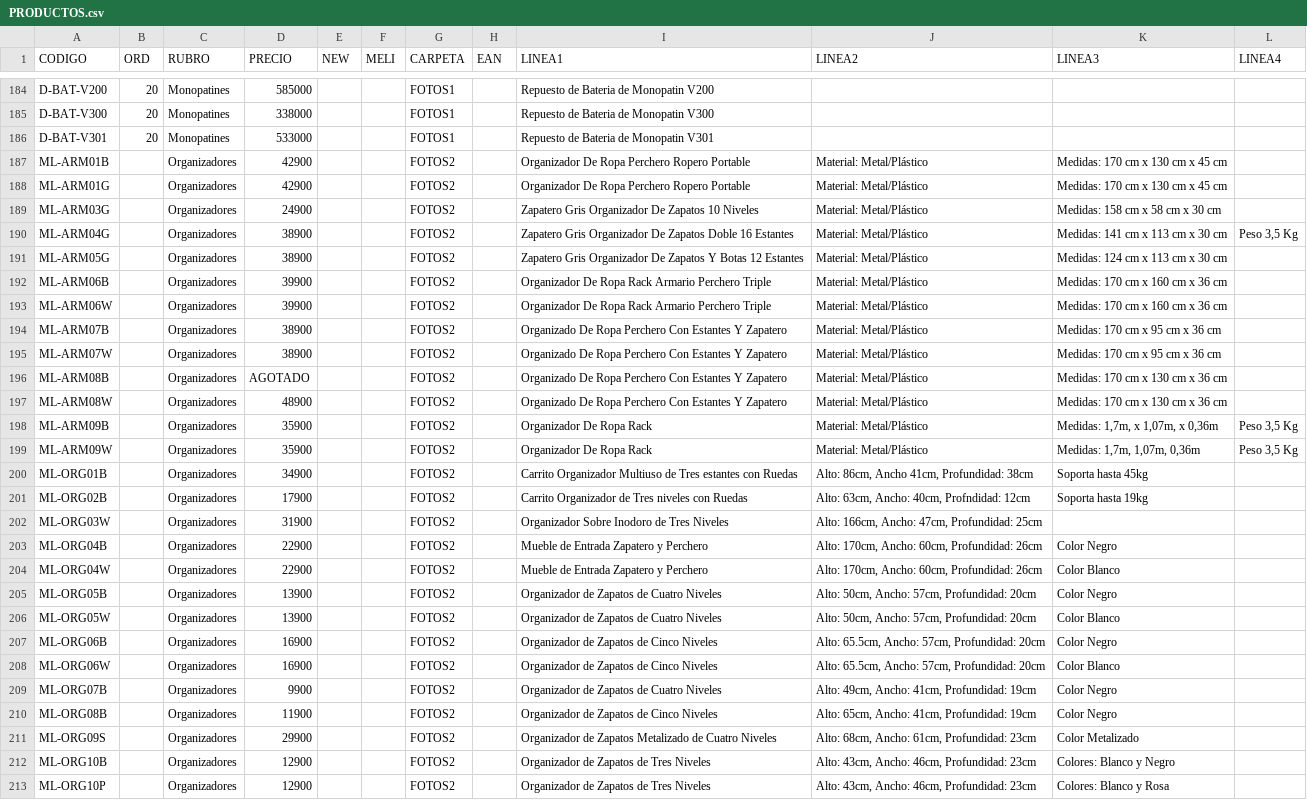
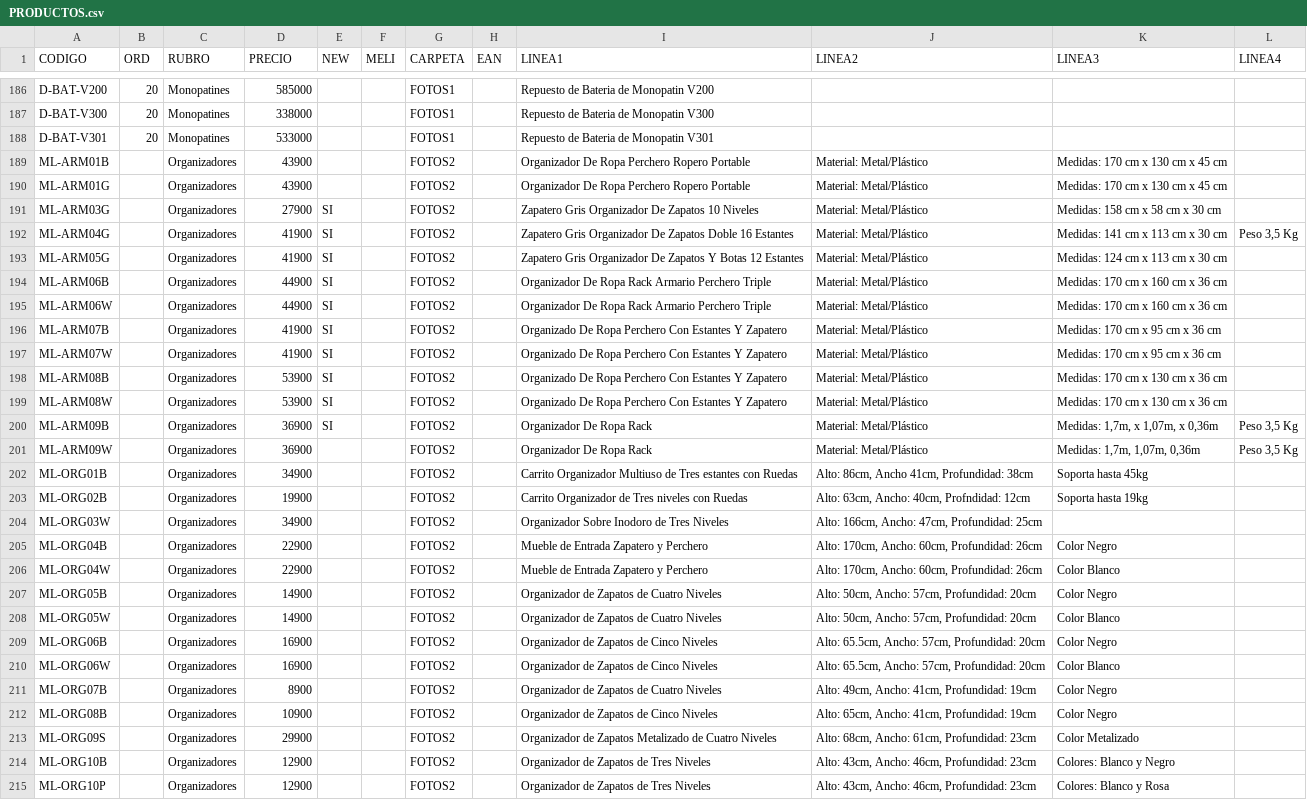
Before and after one commit to DaihatsuHub/CATALOGO-GENERAL, a CSV file: PRODUCTOS.csv, drawn as a sheet; only a part is shown, gaps mark what is left out; addresses are those after the commit; the diff covers the shown part only; the diff names each change by its address in the sheet, - before the commit and + after, or states it on an @@ line.

Commit message:
Add files via upload

```diff
--- a/PRODUCTOS.csv
+++ b/PRODUCTOS.csv
-D189:D190 (PRECIO): 42900
+D189:D190 (PRECIO): 43900
-D191 (PRECIO): 24900
+D191 (PRECIO): 27900
-E191:E200 (NEW): (empty)
+E191:E200 (NEW): SI
-D192:D193 (PRECIO): 38900
+D192:D193 (PRECIO): 41900
-D194:D195 (PRECIO): 39900
+D194:D195 (PRECIO): 44900
-D196:D197 (PRECIO): 38900
+D196:D197 (PRECIO): 41900
-D198 (PRECIO): AGOTADO
+D198 (PRECIO): 53900
-D199 (PRECIO): 48900
+D199 (PRECIO): 53900
-D200:D201 (PRECIO): 35900
+D200:D201 (PRECIO): 36900
-D203 (PRECIO): 17900
+D203 (PRECIO): 19900
-D204 (PRECIO): 31900
+D204 (PRECIO): 34900
-D207:D208 (PRECIO): 13900
+D207:D208 (PRECIO): 14900
-D211 (PRECIO): 9900
+D211 (PRECIO): 8900
-D212 (PRECIO): 11900
+D212 (PRECIO): 10900
```
Also changed, not shown: 5 added rows and 39 edited cells elsewhere in this file.
